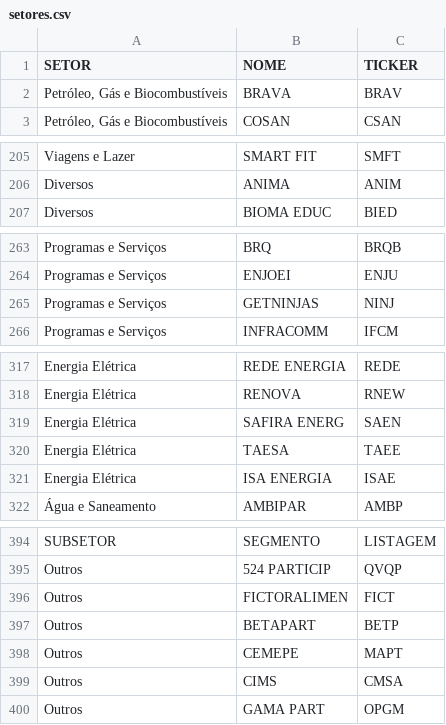
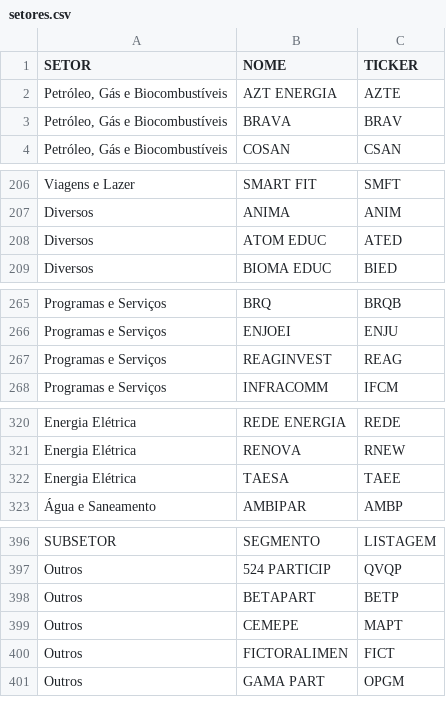
Before and after one commit to leovnoliveira/dash-py-mercado-financeiro, a CSV file: data/setores.csv, drawn as a sheet; only a part is shown, gaps mark what is left out; the diff covers the shown part only.

Commit message:
Correção código dados_br + update data setores.csv and comp_ibov

```diff
--- a/data/setores.csv
+++ b/data/setores.csv
@@ -1,2 +1,3 @@
 SETOR,NOME,TICKER
+"Petróleo, Gás e Biocombustíveis",AZT ENERGIA,AZTE
 "Petróleo, Gás e Biocombustíveis",BRAVA,BRAV
@@ -206,2 +207,3 @@ Viagens e Lazer,SMART FIT,SMFT
 Diversos,ANIMA,ANIM
+Diversos,ATOM EDUC,ATED
 Diversos,BIOMA EDUC,BIED
@@ -264,3 +266,3 @@ Programas e Serviços,BRQ,BRQB
 Programas e Serviços,ENJOEI,ENJU
-Programas e Serviços,GETNINJAS,NINJ
+Programas e Serviços,REAGINVEST,REAG
 Programas e Serviços,INFRACOMM,IFCM
@@ -318,5 +321,3 @@ Energia Elétrica,REDE ENERGIA,REDE
 Energia Elétrica,RENOVA      ,RNEW
-Energia Elétrica,SAFIRA ENERG,SAEN
 Energia Elétrica,TAESA       ,TAEE
-Energia Elétrica,ISA ENERGIA,ISAE
 Água e Saneamento,AMBIPAR,AMBP
@@ -395,6 +397,5 @@ SUBSETOR,SEGMENTO,LISTAGEM
 Outros,524 PARTICIP,QVQP
-Outros,FICTORALIMEN,FICT
 Outros,BETAPART    ,BETP
 Outros,CEMEPE      ,MAPT
-Outros,CIMS        ,CMSA
+Outros,FICTORALIMEN,FICT
 Outros,GAMA PART   ,OPGM
```
Also changed, not shown: 1 added row and 1 removed row elsewhere in this file, data/comp_ibov.csv, 1 other file.
